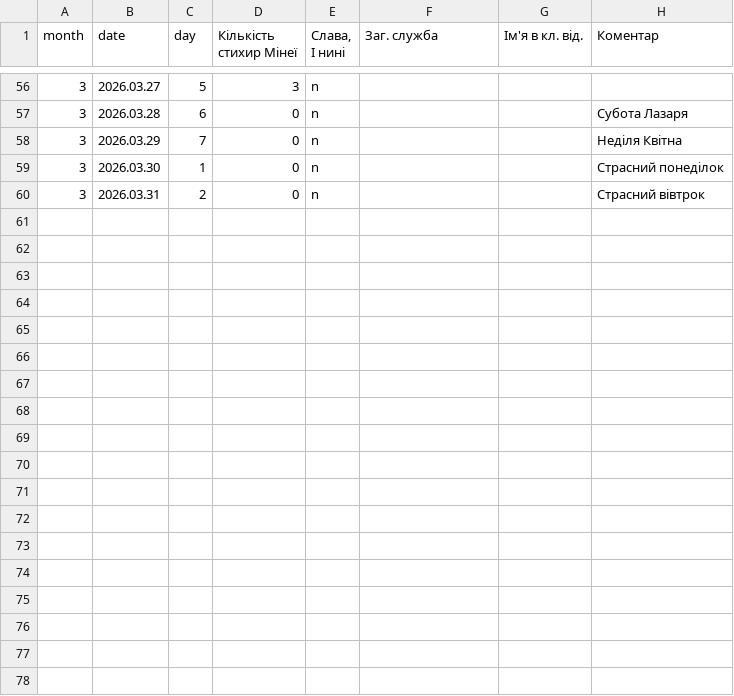
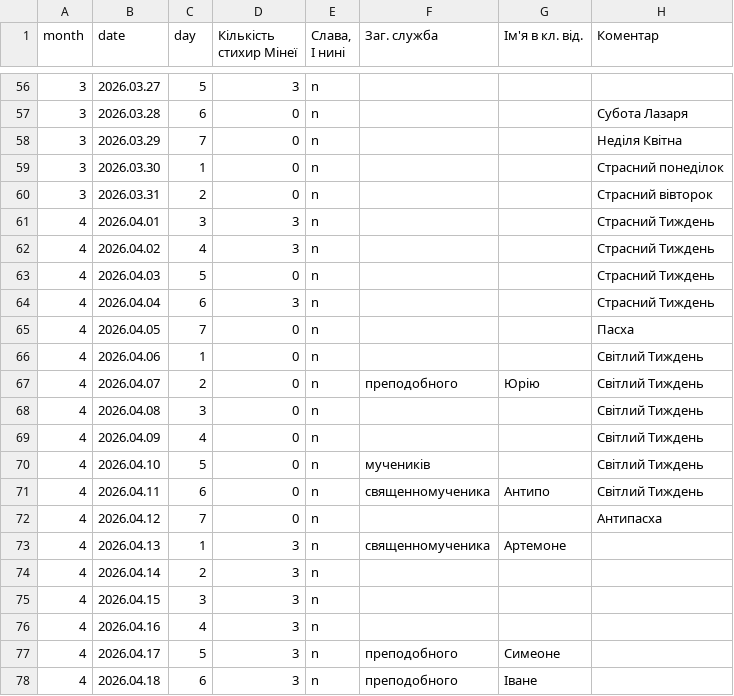
Before and after one commit to 4ugeistr/prayer-service-scripts, a CSV file: matrices/vu_стихириМінеїГР.csv, drawn as a sheet; only a part is shown, gaps mark what is left out; the diff covers the shown part only.

```diff
--- a/matrices/vu_стихириМінеїГР.csv
+++ b/matrices/vu_стихириМінеїГР.csv
@@ -61,2 +61,20 @@ month,date,day,"Кількість
 3,2026.03.30,1,0,n,,,Страсний понеділок
-3,2026.03.31,2,0,n,,,Страсний вівтрок
+3,2026.03.31,2,0,n,,,Страсний вівторок
+4,2026.04.01,3,3,n,,,Страсний Тиждень
+4,2026.04.02,4,3,n,,,Страсний Тиждень
+4,2026.04.03,5,0,n,,,Страсний Тиждень
+4,2026.04.04,6,3,n,,,Страсний Тиждень
+4,2026.04.05,7,0,n,,,Пасха
+4,2026.04.06,1,0,n,,,Світлий Тиждень
+4,2026.04.07,2,0,n,преподобного,Юрію,Світлий Тиждень
+4,2026.04.08,3,0,n,,,Світлий Тиждень
+4,2026.04.09,4,0,n,,,Світлий Тиждень
+4,2026.04.10,5,0,n,мучеників,,Світлий Тиждень
+4,2026.04.11,6,0,n,священномученика,Антипо,Світлий Тиждень
+4,2026.04.12,7,0,n,,,Антипасха
+4,2026.04.13,1,3,n,священномученика,Артемоне,
+4,2026.04.14,2,3,n,,,
+4,2026.04.15,3,3,n,,,
+4,2026.04.16,4,3,n,,,
+4,2026.04.17,5,3,n,преподобного,Симеоне,
+4,2026.04.18,6,3,n,преподобного,Іване,
```
Also changed, not shown: 12 added rows and 2 edited cells elsewhere in this file, matrices/vu_стихириМінеїНЮ.csv, matrices/vu_тропаріГР.csv, 16 other files.
